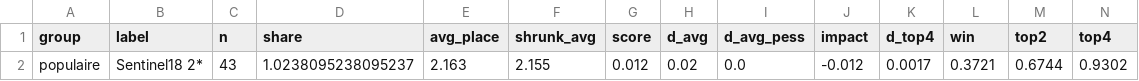
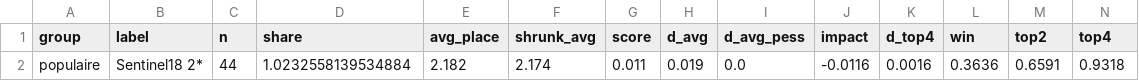
Before and after one commit to Patilloe/MetaTFTVisualizer, a CSV file: docs/Sentinel/etoiles.csv, drawn as a sheet; only a part is shown; removed rows and columns are numbered as before the commit, all else as after; rows hold the shown columns only; the diff names each change by its address in the sheet, - before the commit and + after, or states it on an @@ line.

```diff
--- a/docs/Sentinel/etoiles.csv
+++ b/docs/Sentinel/etoiles.csv
-row 2: populaire | Sentinel18 2* | 43 | 1.0238095238095237 | 2.163 | 2.155 | 0.012 | 0.02 | 0.0 | -0.012 | 0.0017 | 0.3721 | 0.6744 | 0.9302
+row 2: populaire | Sentinel18 2* | 44 | 1.0232558139534884 | 2.182 | 2.174 | 0.011 | 0.019 | 0.0 | -0.0116 | 0.0016 | 0.3636 | 0.6591 | 0.9318
```
Also changed, not shown: docs/summary.csv, 17 other files.
